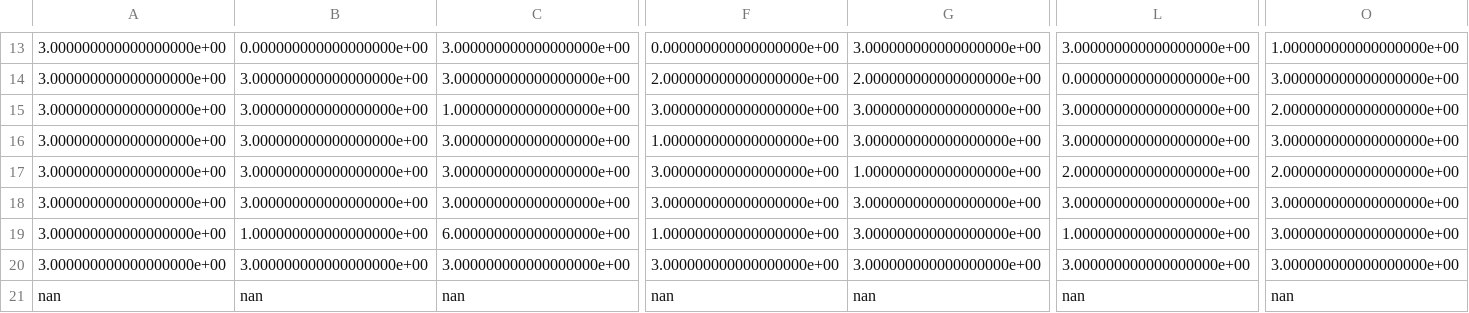
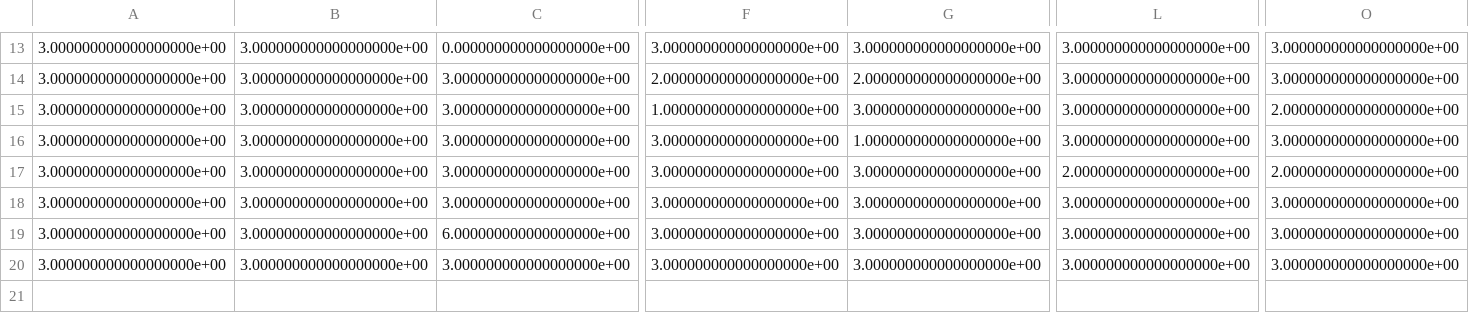
Before and after one commit to bryancbrandt/SequentialHuman, a CSV file: src/map_generator/Attraction_Training/attraction_training_3.csv, drawn as a sheet; only a part is shown, gaps mark what is left out; rows hold the shown columns only; the diff covers the shown part only; the diff names each change by its address in the sheet, - before the commit and + after, or states it on an @@ line.

```diff
--- a/src/map_generator/Attraction_Training/attraction_training_3.csv
+++ b/src/map_generator/Attraction_Training/attraction_training_3.csv
-B13: 0.000000000000000000e+00
+B13: 3.000000000000000000e+00
-C13: 3.000000000000000000e+00
+C13: 0.000000000000000000e+00
-F13: 0.000000000000000000e+00
+F13: 3.000000000000000000e+00
-O13: 1.000000000000000000e+00
+O13: 3.000000000000000000e+00
-L14: 0.000000000000000000e+00
+L14: 3.000000000000000000e+00
-C15: 1.000000000000000000e+00
+C15: 3.000000000000000000e+00
-F15: 3.000000000000000000e+00
+F15: 1.000000000000000000e+00
-F16: 1.000000000000000000e+00
+F16: 3.000000000000000000e+00
-G16: 3.000000000000000000e+00
+G16: 1.000000000000000000e+00
-G17: 1.000000000000000000e+00
+G17: 3.000000000000000000e+00
-B19: 1.000000000000000000e+00
+B19: 3.000000000000000000e+00
-F19: 1.000000000000000000e+00
+F19: 3.000000000000000000e+00
-L19: 1.000000000000000000e+00
+L19: 3.000000000000000000e+00
-row 21: nan | nan | nan | nan | nan | nan | nan
```
Also changed, not shown: 39 edited cells elsewhere in this file, src/csv_maps/attraction_training_1.csv, src/csv_maps/attraction_training_2.csv, 14 other files.
